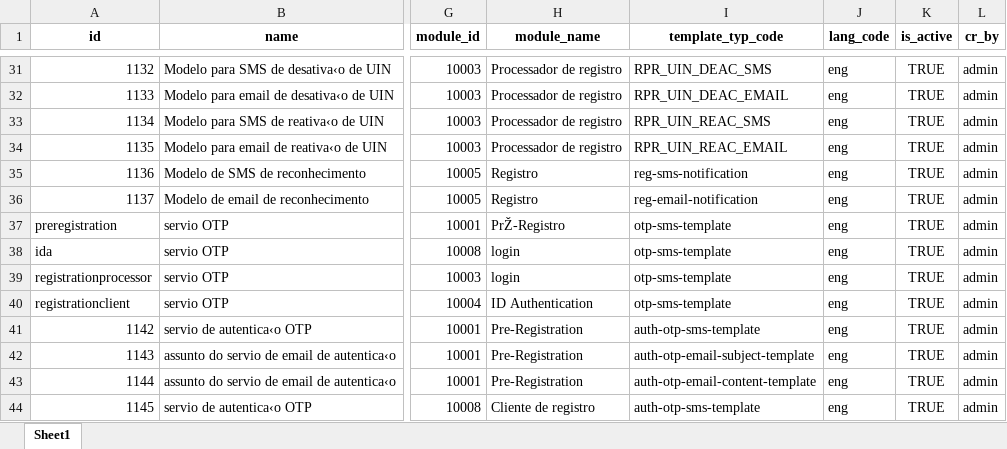
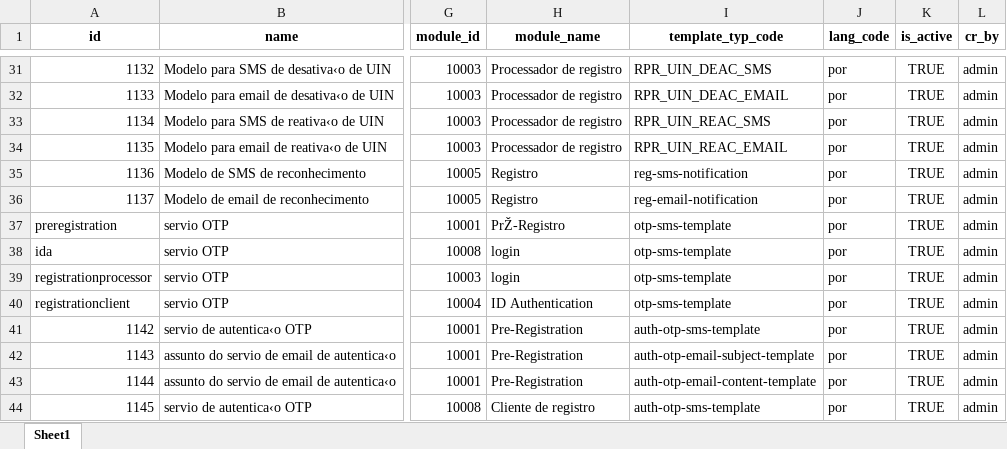
Before and after one commit to STP-ORG/mosip-data, an Excel workbook: mosip_master/xlsx/template.xlsx, sheet Sheet1, drawn as a sheet; only a part is shown, gaps mark what is left out; values as stored, in another font and other column widths than the file's, no borders; the diff covers the shown part only; the diff names each change by its address in the sheet, - before the commit and + after, or states it on an @@ line.

```diff
--- a/mosip_master/xlsx/template.xlsx (sheet Sheet1)
+++ b/mosip_master/xlsx/template.xlsx (sheet Sheet1)
-J31:J44 (lang_code): eng
+J31:J44 (lang_code): por
```
Also changed, not shown: 320 edited cells elsewhere in this sheet.
